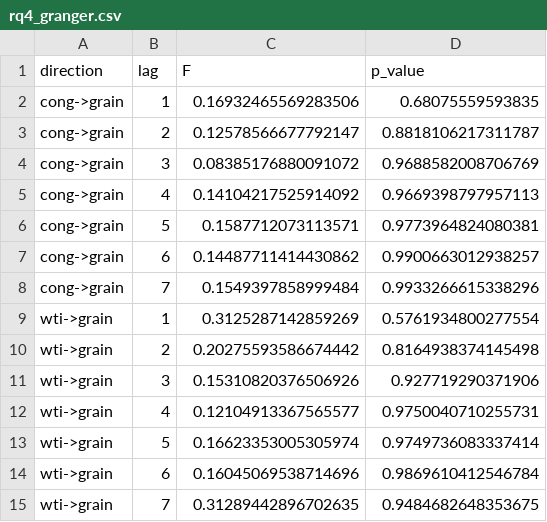
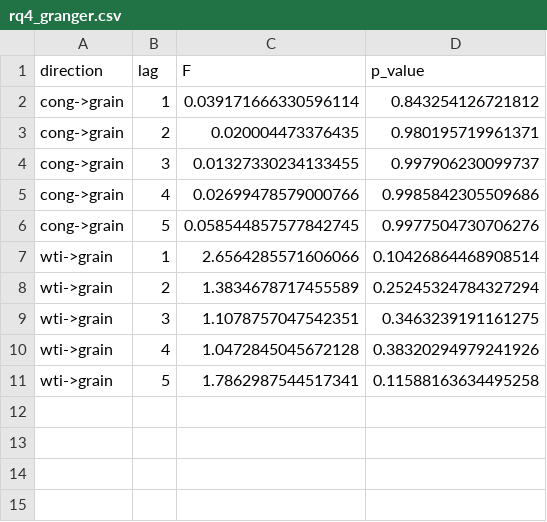
Before and after one commit to govind-vb/qm640-supply-chain-ai-sentinel, a CSV file: notebooks/outputs/latest/tables/rq4_granger.csv, drawn as a sheet.

```diff
--- a/notebooks/outputs/latest/tables/rq4_granger.csv
+++ b/notebooks/outputs/latest/tables/rq4_granger.csv
@@ -1,15 +1,11 @@
 direction,lag,F,p_value
-cong->grain,1,0.16932465569283506,0.68075559593835
-cong->grain,2,0.12578566677792147,0.8818106217311787
-cong->grain,3,0.08385176880091072,0.9688582008706769
-cong->grain,4,0.14104217525914092,0.9669398797957113
-cong->grain,5,0.1587712073113571,0.9773964824080381
-cong->grain,6,0.14487711414430862,0.9900663012938257
-cong->grain,7,0.1549397858999484,0.9933266615338296
-wti->grain,1,0.3125287142859269,0.5761934800277554
-wti->grain,2,0.20275593586674442,0.8164938374145498
-wti->grain,3,0.15310820376506926,0.927719290371906
-wti->grain,4,0.12104913367565577,0.9750040710255731
-wti->grain,5,0.16623353005305974,0.9749736083337414
-wti->grain,6,0.16045069538714696,0.9869610412546784
-wti->grain,7,0.31289442896702635,0.9484682648353675
+cong->grain,1,0.039171666330596114,0.843254126721812
+cong->grain,2,0.020004473376435,0.980195719961371
+cong->grain,3,0.01327330234133455,0.997906230099737
+cong->grain,4,0.02699478579000766,0.9985842305509686
+cong->grain,5,0.058544857577842745,0.9977504730706276
+wti->grain,1,2.6564285571606066,0.10426864468908514
+wti->grain,2,1.3834678717455589,0.25245324784327294
+wti->grain,3,1.1078757047542351,0.3463239191161275
+wti->grain,4,1.0472845045672128,0.38320294979241926
+wti->grain,5,1.7862987544517341,0.11588163634495258
```
Also changed, not shown: notebooks/outputs/latest/tables/cleaning_log.csv, notebooks/outputs/latest/tables/eda_insight_summary.csv, 36 other files.
